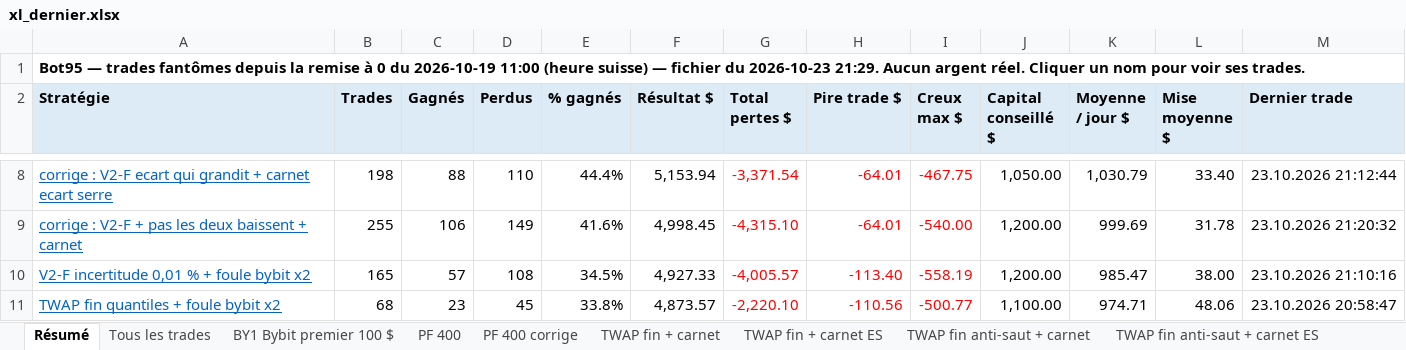
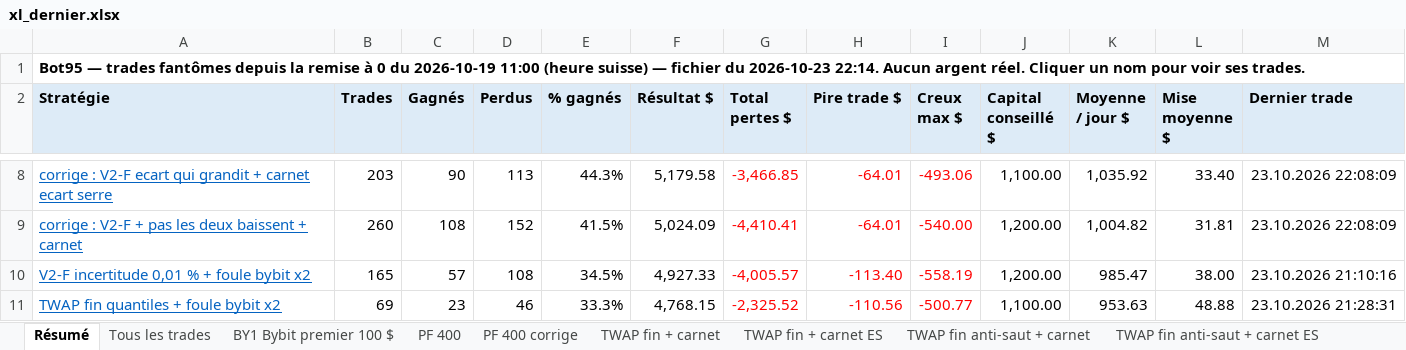
Before and after one commit to pitch6767/wallet-autopsy, an Excel workbook: bot95/xl_dernier.xlsx, sheet Résumé, drawn as a sheet; only a part is shown, gaps mark what is left out; values as stored, in another font and other column widths than the file's, no borders; the diff covers the shown part only; the diff names each change by its address in the sheet, - before the commit and + after, or states it on an @@ line.

```diff
--- a/bot95/xl_dernier.xlsx (sheet Résumé)
+++ b/bot95/xl_dernier.xlsx (sheet Résumé)
-A1 (Stratégie): …du 2026-10-23 21:29. Aucun argent…
+A1 (Stratégie): …du 2026-10-23 22:14. Aucun argent…
-B8 (Trades): 198
+B8 (Trades): 203
-C8 (Gagnés): 88
+C8 (Gagnés): 90
-D8 (Perdus): 110
+D8 (Perdus): 113
-E8 (% gagnés): 44.4%
+E8 (% gagnés): 44.3%
-F8 (Résultat $): 5,153.94
+F8 (Résultat $): 5,179.58
-G8 (Total pertes $): -3,371.54
+G8 (Total pertes $): -3,466.85
-I8 (Creux max $): -467.75
+I8 (Creux max $): -493.06
-J8 (Capital conseillé $): 1,050.00
+J8 (Capital conseillé $): 1,100.00
-K8 (Moyenne / jour $): 1,030.79
+K8 (Moyenne / jour $): 1,035.92
-M8 (Dernier trade): 23.10.2026 21:12:44
+M8 (Dernier trade): 23.10.2026 22:08:09
-B9 (Trades): 255
+B9 (Trades): 260
-C9 (Gagnés): 106
+C9 (Gagnés): 108
-D9 (Perdus): 149
+D9 (Perdus): 152
-E9 (% gagnés): 41.6%
+E9 (% gagnés): 41.5%
-F9 (Résultat $): 4,998.45
+F9 (Résultat $): 5,024.09
-G9 (Total pertes $): -4,315.10
+G9 (Total pertes $): -4,410.41
-K9 (Moyenne / jour $): 999.69
+K9 (Moyenne / jour $): 1,004.82
-L9 (Mise moyenne $): 31.78
+L9 (Mise moyenne $): 31.81
-M9 (Dernier trade): 23.10.2026 21:20:32
+M9 (Dernier trade): 23.10.2026 22:08:09
-B11 (Trades): 68
+B11 (Trades): 69
-D11 (Perdus): 45
+D11 (Perdus): 46
-E11 (% gagnés): 33.8%
+E11 (% gagnés): 33.3%
-F11 (Résultat $): 4,873.57
+F11 (Résultat $): 4,768.15
-G11 (Total pertes $): -2,220.10
+G11 (Total pertes $): -2,325.52
-K11 (Moyenne / jour $): 974.71
+K11 (Moyenne / jour $): 953.63
-L11 (Mise moyenne $): 48.06
+L11 (Mise moyenne $): 48.88
-M11 (Dernier trade): 23.10.2026 20:58:47
+M11 (Dernier trade): 23.10.2026 21:28:31
```
Also changed, not shown: 4 added rows, 4 removed rows and 148 edited cells elsewhere in this sheet, sheet Tous les trades, sheet PF 400, sheet BY1 Bybit premier 100 $, sheet PF 400 corrige, sheet C V2-F + PLDB + carnet ES, sheet C V2-F EQG + carnet ES, 18 more sheets, 2 other files.
